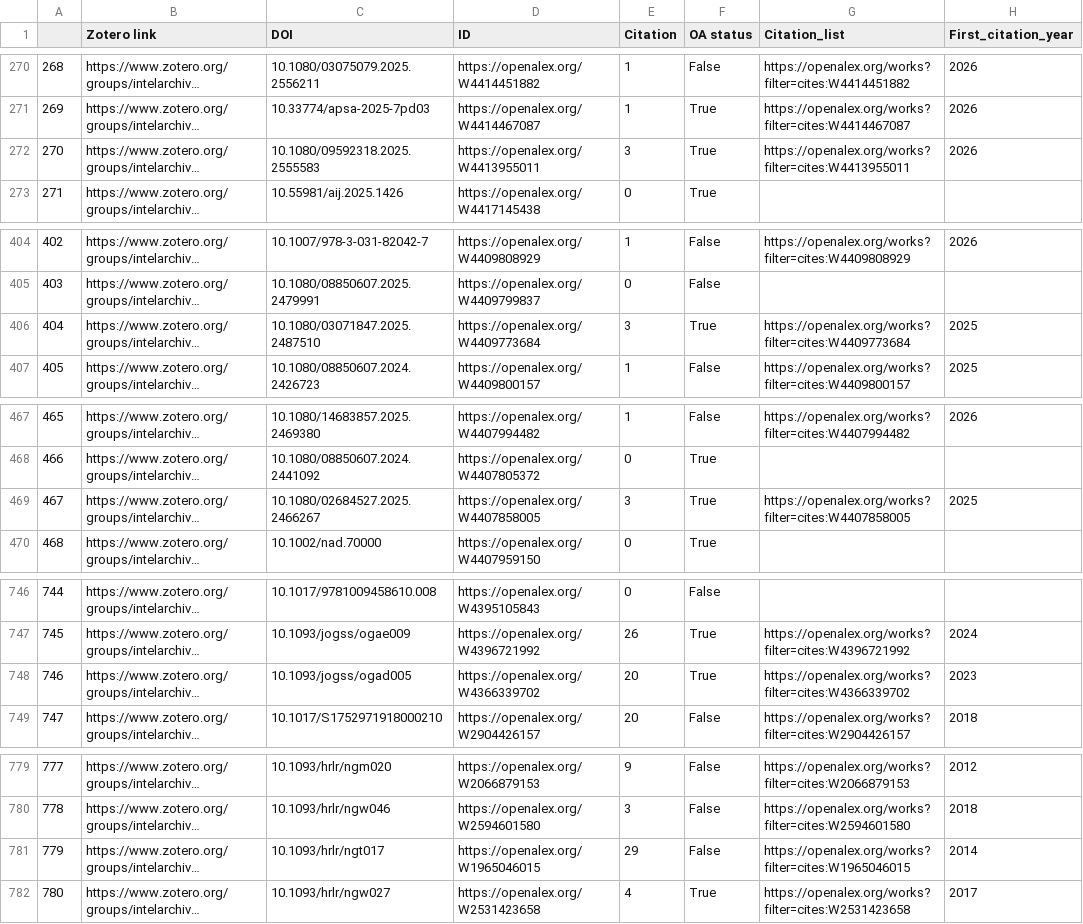
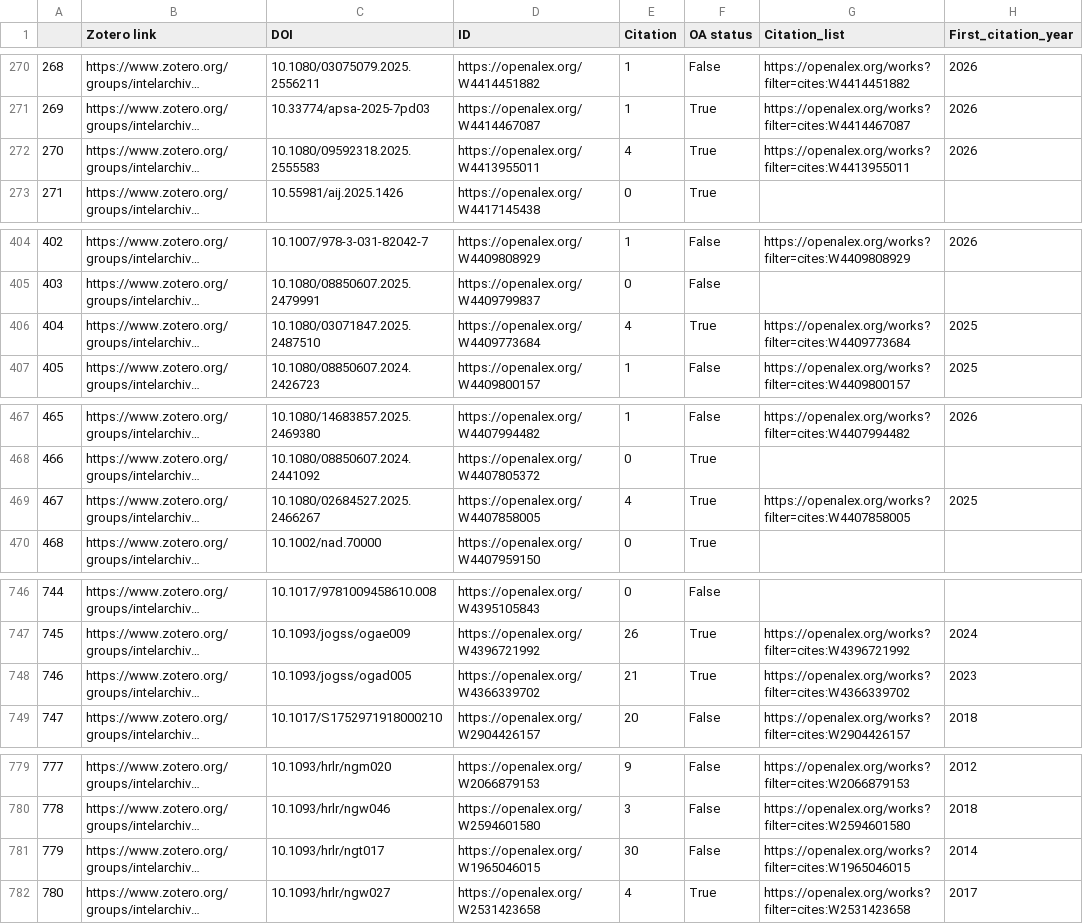
Before and after one commit to SZinedine/zotero-intelligence-bibliography, a CSV file: citations.csv, drawn as a sheet; only a part is shown, gaps mark what is left out; long unchanged cells end in …; the diff covers the shown part only; the diff names each change by its address in the sheet, - before the commit and + after, or states it on an @@ line.

```diff
--- a/citations.csv
+++ b/citations.csv
-E272 (Citation): 3
+E272 (Citation): 4
-E406 (Citation): 3
+E406 (Citation): 4
-E469 (Citation): 3
+E469 (Citation): 4
-E748 (Citation): 20
+E748 (Citation): 21
-E781 (Citation): 29
+E781 (Citation): 30
```
Also changed, not shown: 29 edited cells elsewhere in this file, countries.csv.
